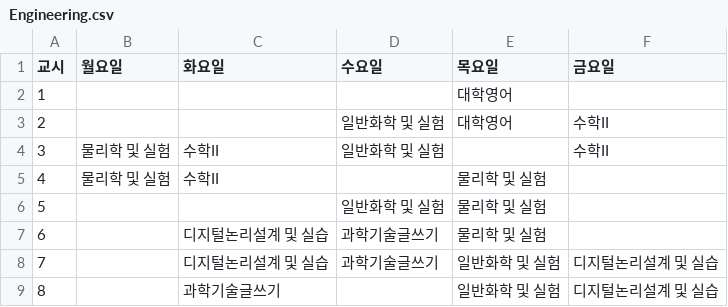
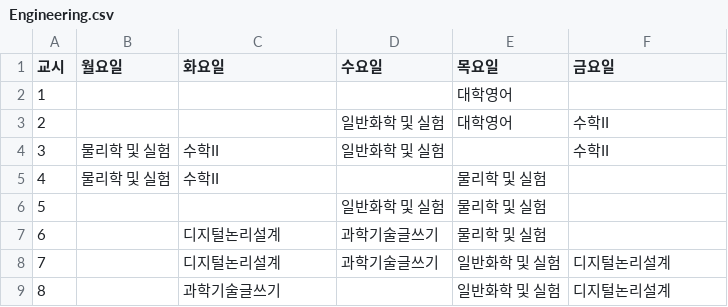
Before and after one commit to k-donghyeok/MetaCampus, a CSV file: Assets/Resources/Engineering.csv, drawn as a sheet.

```diff
--- a/Assets/Resources/Engineering.csv
+++ b/Assets/Resources/Engineering.csv
@@ -6,4 +6,4 @@
 5,,,일반화학 및 실험,물리학 및 실험,
-6,,디지털논리설계 및 실습,과학기술글쓰기,물리학 및 실험,
-7,,디지털논리설계 및 실습,과학기술글쓰기,일반화학 및 실험,디지털논리설계 및 실습
-8,,과학기술글쓰기,,일반화학 및 실험,디지털논리설계 및 실습
+6,,디지털논리설계,과학기술글쓰기,물리학 및 실험,
+7,,디지털논리설계,과학기술글쓰기,일반화학 및 실험,디지털논리설계
+8,,과학기술글쓰기,,일반화학 및 실험,디지털논리설계
```
Also changed, not shown: 14 other files.
